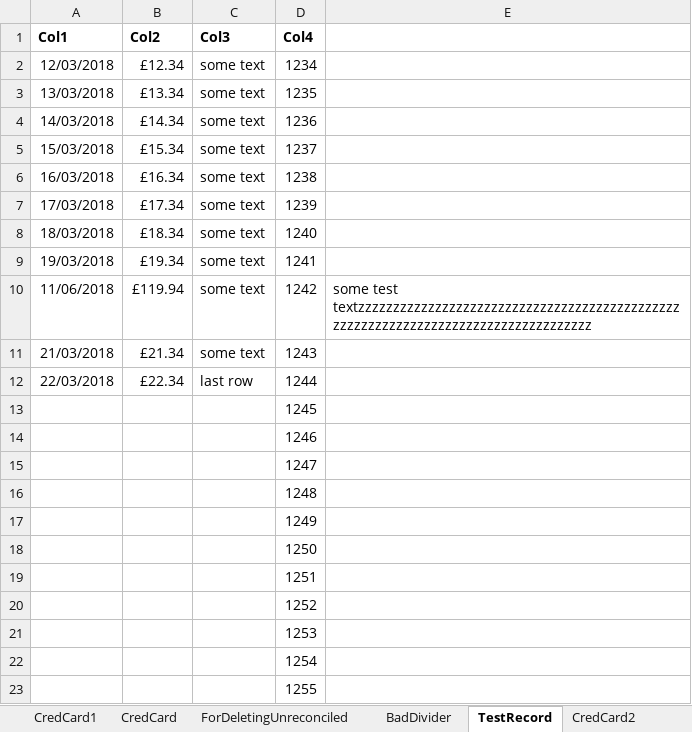
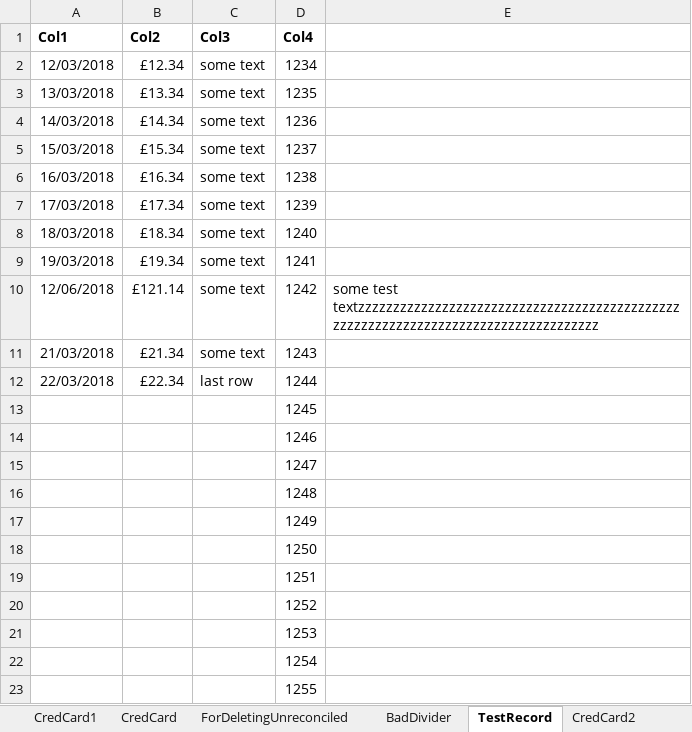
Before and after one commit to claresudbery/Reconciliate, an Excel workbook: spreadsheet-samples/Test-Spreadsheet.xlsx, sheet TestRecord, drawn as a sheet; values as stored, in another font and other column widths than the file's, no borders; the diff names each change by its address in the sheet, - before the commit and + after, or states it on an @@ line.

```diff
--- a/spreadsheet-samples/Test-Spreadsheet.xlsx (sheet TestRecord)
+++ b/spreadsheet-samples/Test-Spreadsheet.xlsx (sheet TestRecord)
-A10 (Col1): 11/06/2018
+A10 (Col1): 12/06/2018
-B10 (Col2): £119.94
+B10 (Col2): £121.14
-E10: some test textzzzzzzzzzzzzzzzzzzzzzzzzzzzzzzzzzzzzzzzzzzzzzzzzzzzzzzzzzzzzzzzzzzzzzzzzzzzzzzzzzzz
+E10: some test textzzzzzzzzzzzzzzzzzzzzzzzzzzzzzzzzzzzzzzzzzzzzzzzzzzzzzzzzzzzzzzzzzzzzzzzzzzzzzzzzzzzz
```
Also changed, not shown: sheet Expected Out, sheet Budget Out, 2 other files.
